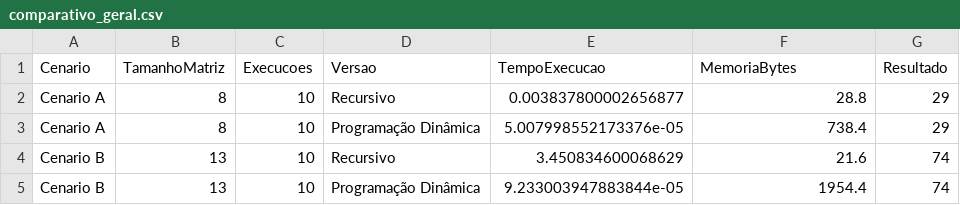
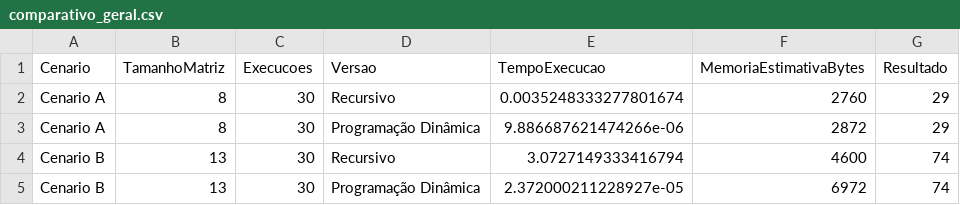
Before and after one commit to SamuelTorres51/Trabalhos-PAA, a CSV file: Trabalho02/results/comparativo_geral.csv, drawn as a sheet.

Commit message:
tentando arrumar ese memoria consumida

```diff
--- a/Trabalho02/results/comparativo_geral.csv
+++ b/Trabalho02/results/comparativo_geral.csv
@@ -1,5 +1,5 @@
-Cenario,TamanhoMatriz,Execucoes,Versao,TempoExecucao,MemoriaBytes,Resultado
-Cenario A,8,10,Recursivo,0.003837800002656877,28.8,29
-Cenario A,8,10,Programação Dinâmica,5.007998552173376e-05,738.4,29
-Cenario B,13,10,Recursivo,3.450834600068629,21.6,74
-Cenario B,13,10,Programação Dinâmica,9.233003947883844e-05,1954.4,74
+Cenario,TamanhoMatriz,Execucoes,Versao,TempoExecucao,MemoriaEstimativaBytes,Resultado
+Cenario A,8,30,Recursivo,0.0035248333277801674,2760,29
+Cenario A,8,30,Programação Dinâmica,9.886687621474266e-06,2872,29
+Cenario B,13,30,Recursivo,3.0727149333416794,4600,74
+Cenario B,13,30,Programação Dinâmica,2.372000211228927e-05,6972,74
```
Also changed, not shown: 10 other files.
